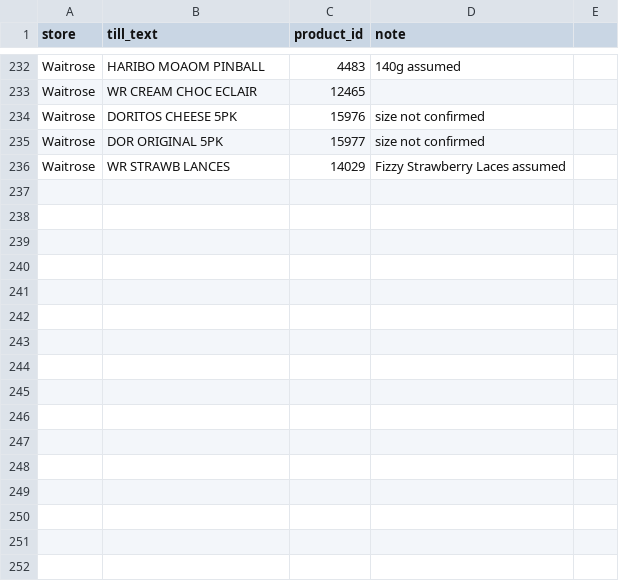
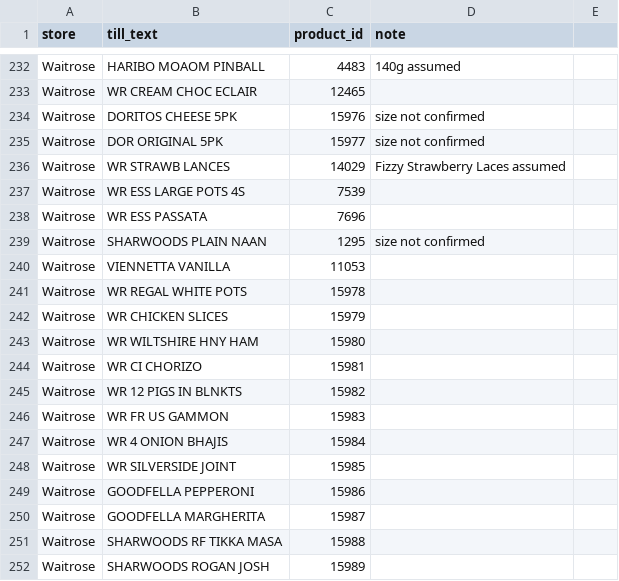
Before and after one commit to Predator1960/JerseyBasket, a CSV file: marketing-tools/receipt_glossary.csv, drawn as a sheet; only a part is shown, gaps mark what is left out; the diff names each change by its address in the sheet, - before the commit and + after, or states it on an @@ line.

```diff
--- a/marketing-tools/receipt_glossary.csv
+++ b/marketing-tools/receipt_glossary.csv
+row 237: Waitrose | WR ESS LARGE POTS 4S | 7539
+row 238: Waitrose | WR ESS PASSATA | 7696
+row 239: Waitrose | SHARWOODS PLAIN NAAN | 1295 | size not confirmed
+row 240: Waitrose | VIENNETTA VANILLA | 11053
+row 241: Waitrose | WR REGAL WHITE POTS | 15978
+row 242: Waitrose | WR CHICKEN SLICES | 15979
+row 243: Waitrose | WR WILTSHIRE HNY HAM | 15980
+row 244: Waitrose | WR CI CHORIZO | 15981
+row 245: Waitrose | WR 12 PIGS IN BLNKTS | 15982
+row 246: Waitrose | WR FR US GAMMON | 15983
+row 247: Waitrose | WR 4 ONION BHAJIS | 15984
+row 248: Waitrose | WR SILVERSIDE JOINT | 15985
+row 249: Waitrose | GOODFELLA PEPPERONI | 15986
+row 250: Waitrose | GOODFELLA MARGHERITA | 15987
+row 251: Waitrose | SHARWOODS RF TIKKA MASA | 15988
+row 252: Waitrose | SHARWOODS ROGAN JOSH | 15989
```
Also changed, not shown: 3 other files.
